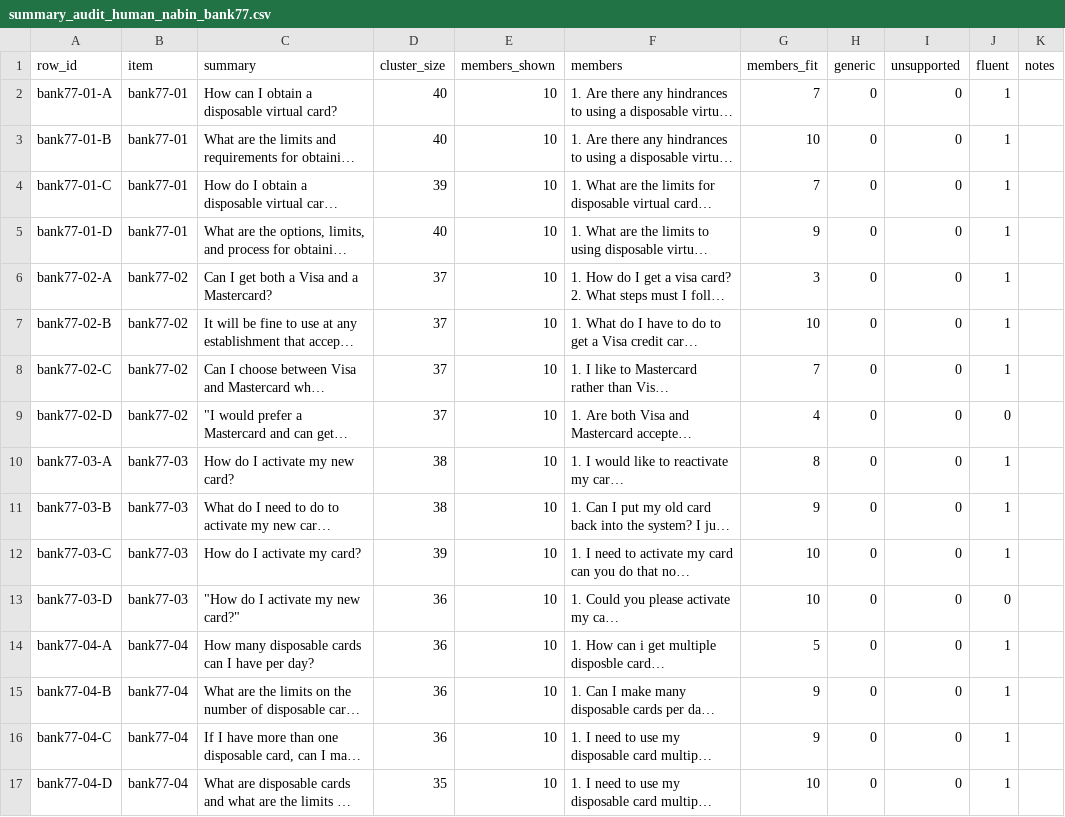
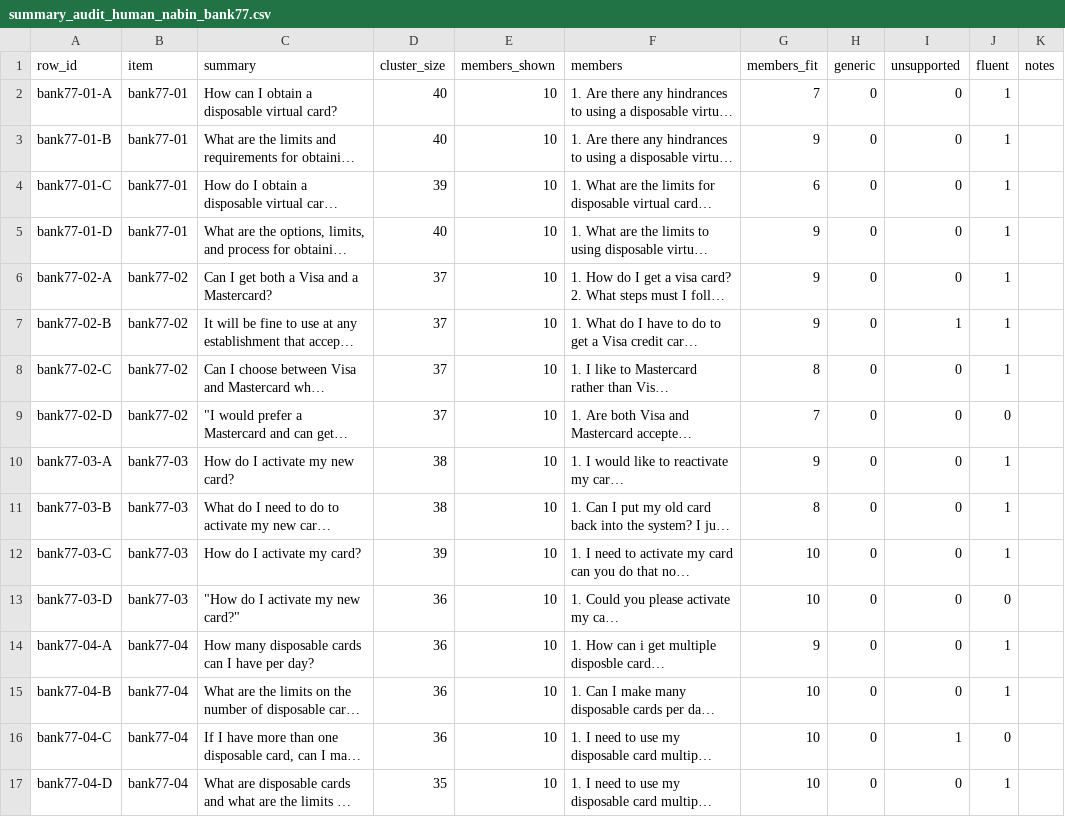
Before and after one commit to k-slimeans/k-slimeans, a CSV file: docs/results/summary_audit_human_nabin_bank77.csv, drawn as a sheet; only a part is shown; long unchanged cells end in …; the diff covers the shown part only; the diff names each change by its address in the sheet, - before the commit and + after, or states it on an @@ line.

Commit message:
Update human ratings (#34): Manual update on the ratings

```diff
--- a/docs/results/summary_audit_human_nabin_bank77.csv
+++ b/docs/results/summary_audit_human_nabin_bank77.csv
-G3 (members_fit): 10
+G3 (members_fit): 9
-G4 (members_fit): 7
+G4 (members_fit): 6
-G6 (members_fit): 3
+G6 (members_fit): 9
-G7 (members_fit): 10
+G7 (members_fit): 9
-I7 (unsupported): 0
+I7 (unsupported): 1
-G8 (members_fit): 7
+G8 (members_fit): 8
-G9 (members_fit): 4
+G9 (members_fit): 7
-G10 (members_fit): 8
+G10 (members_fit): 9
-G11 (members_fit): 9
+G11 (members_fit): 8
-G14 (members_fit): 5
+G14 (members_fit): 9
-G15:G16 (members_fit): 9
+G15:G16 (members_fit): 10
-I16 (unsupported): 0
+I16 (unsupported): 1
-J16 (fluent): 1
+J16 (fluent): 0
```
Also changed, not shown: 32 edited cells elsewhere in this file, docs/results/summary_audit_human_nabin_clinc150_intent.csv.
